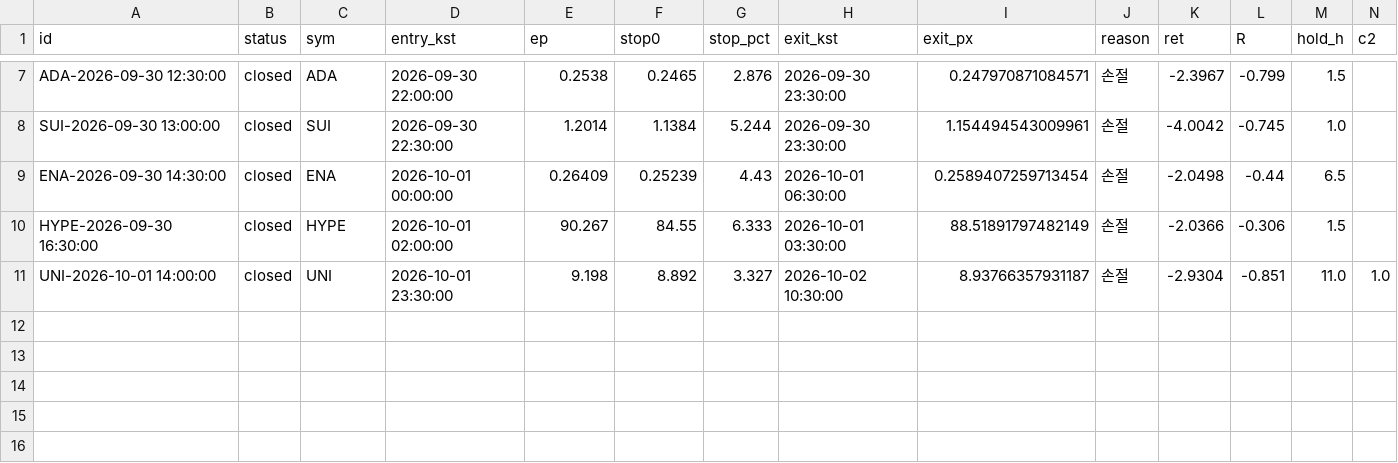
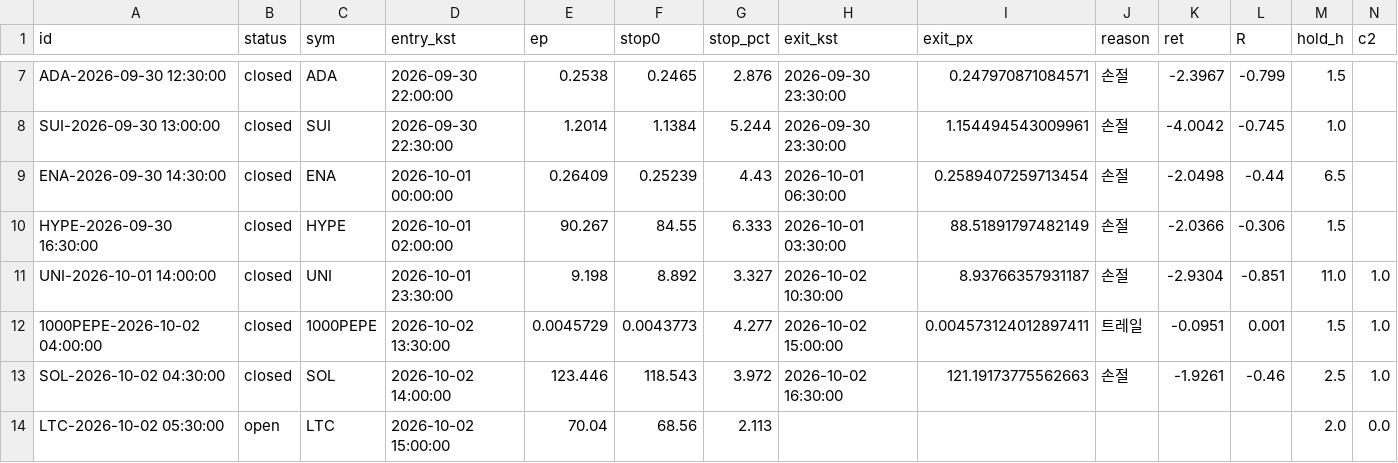
Before and after one commit to antman8422-alt/coin-forward, a CSV file: data/trades.csv, drawn as a sheet; only a part is shown, gaps mark what is left out; rows hold the shown columns only; the diff names each change by its address in the sheet, - before the commit and + after, or states it on an @@ line.

```diff
--- a/data/trades.csv
+++ b/data/trades.csv
+row 12: 1000PEPE-2026-10-02 04:00:00 | closed | 1000PEPE | 2026-10-02 13:30:00 | 0.0045729 | 0.0043773 | 4.277 | 2026-10-02 15:00:00 | 0.004573124012897411 | 트레일 | -0.0951 | 0.001 | 1.5 | 1.0
+row 13: SOL-2026-10-02 04:30:00 | closed | SOL | 2026-10-02 14:00:00 | 123.446 | 118.543 | 3.972 | 2026-10-02 16:30:00 | 121.19173775562663 | 손절 | -1.9261 | -0.46 | 2.5 | 1.0
+row 14: LTC-2026-10-02 05:30:00 | open | LTC | 2026-10-02 15:00:00 | 70.04 | 68.56 | 2.113 |  |  |  |  |  | 2.0 | 0.0
```
Also changed, not shown: data/regime.csv, data/runs.csv, 3 other files.
